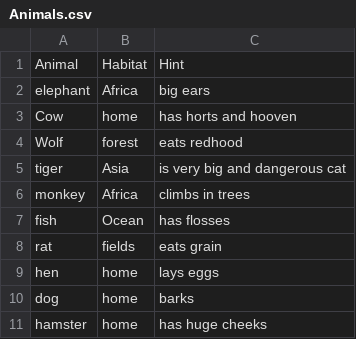
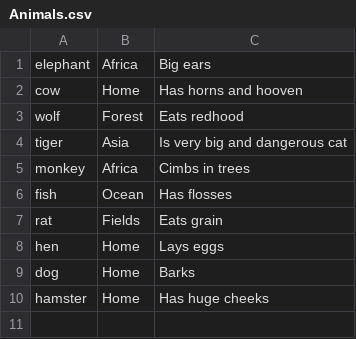
Before and after one commit to SantaKP/Final_Project_Hangman, a CSV file: Hangman_I/Hangman_I/bin/Debug/net6.0/Animals.csv, drawn as a sheet.

```diff
--- a/Hangman_I/Hangman_I/bin/Debug/net6.0/Animals.csv
+++ b/Hangman_I/Hangman_I/bin/Debug/net6.0/Animals.csv
@@ -1,11 +1,10 @@
-Animal;Habitat;Hint
-elephant ;Africa;big ears
-Cow ;home;has horts and hooven
-Wolf;forest;eats redhood
-tiger;Asia;is very big and dangerous cat
-monkey;Africa;climbs in trees
-fish;Ocean;has flosses
-rat;fields;eats grain
-hen;home;lays eggs
-dog;home;barks
-hamster;home;has huge cheeks
+elephant 	;Africa;Big ears
+cow ;Home	;Has horns and hooven
+wolf;Forest;Eats redhood
+tiger;Asia;Is very big and dangerous cat
+monkey;Africa;Cimbs in trees
+fish	;Ocean;Has flosses
+rat	;Fields;Eats grain
+hen	;Home	;Lays eggs
+dog	;Home;Barks
+hamster	;Home;Has huge cheeks
```
Also changed, not shown: Hangman_I/Hangman_I/bin/Debug/net6.0/Fruits.csv, Hangman_I/Hangman_I/bin/Debug/net6.0/Vegetables.csv, 11 other files.
